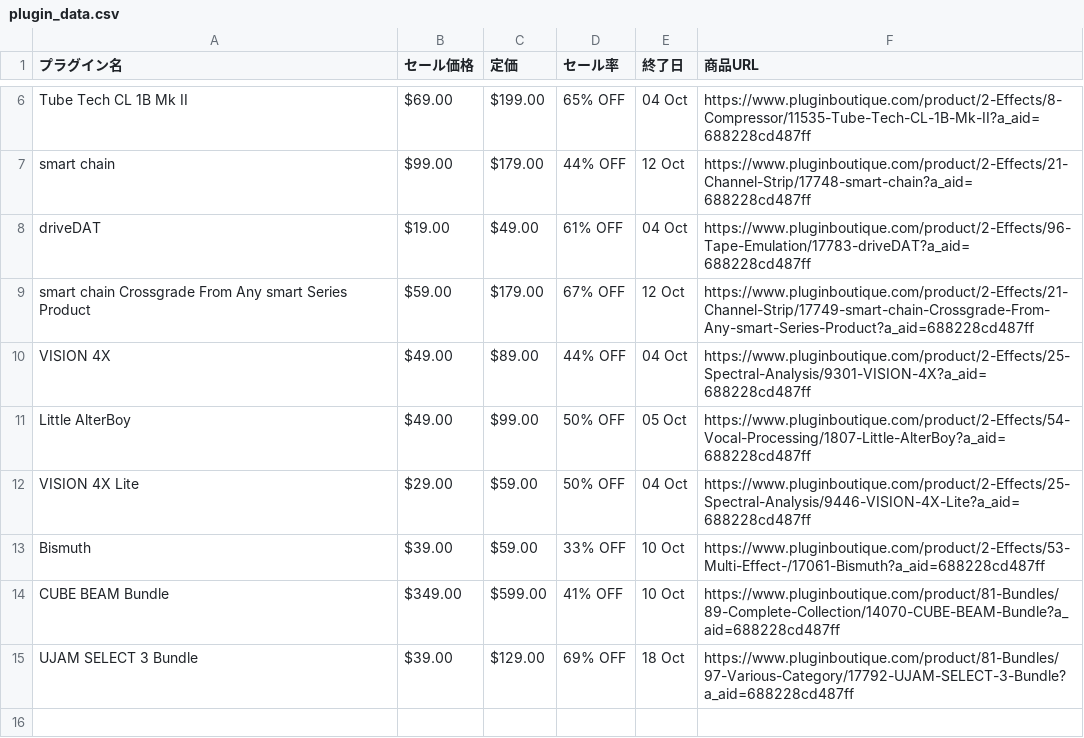
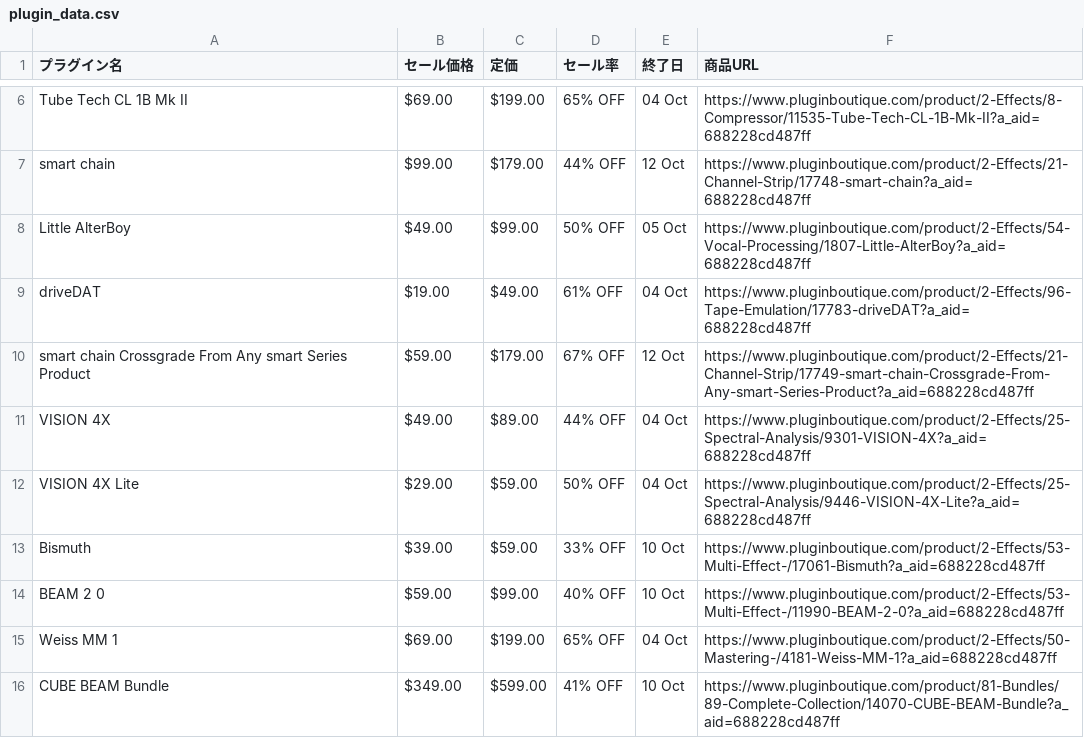
Before and after one commit to Plugin-Tsushin/plugin-boutique-scraper, a CSV file: output/plugin_data.csv, drawn as a sheet; only a part is shown, gaps mark what is left out.

```diff
--- a/output/plugin_data.csv
+++ b/output/plugin_data.csv
@@ -7,2 +7,3 @@ Tube Tech CL 1B Mk II,$69.00,$199.00,65% OFF,04 Oct,https://www.pluginboutique.c
 smart chain,$99.00,$179.00,44% OFF,12 Oct,https://www.pluginboutique.com/product/2-Effects/21-Channel-Strip/17748-smart-chain?a_aid=688228cd487ff
+Little AlterBoy,$49.00,$99.00,50% OFF,05 Oct,https://www.pluginboutique.com/product/2-Effects/54-Vocal-Processing/1807-Little-AlterBoy?a_aid=688228cd487ff
 driveDAT,$19.00,$49.00,61% OFF,04 Oct,https://www.pluginboutique.com/product/2-Effects/96-Tape-Emulation/17783-driveDAT?a_aid=688228cd487ff
@@ -10,6 +11,6 @@ smart chain Crossgrade From Any smart Series Product,$59.00,$179.00,67% OFF,12 O
 VISION 4X,$49.00,$89.00,44% OFF,04 Oct,https://www.pluginboutique.com/product/2-Effects/25-Spectral-Analysis/9301-VISION-4X?a_aid=688228cd487ff
-Little AlterBoy,$49.00,$99.00,50% OFF,05 Oct,https://www.pluginboutique.com/product/2-Effects/54-Vocal-Processing/1807-Little-AlterBoy?a_aid=688228cd487ff
 VISION 4X Lite,$29.00,$59.00,50% OFF,04 Oct,https://www.pluginboutique.com/product/2-Effects/25-Spectral-Analysis/9446-VISION-4X-Lite?a_aid=688228cd487ff
 Bismuth,$39.00,$59.00,33% OFF,10 Oct,https://www.pluginboutique.com/product/2-Effects/53-Multi-Effect-/17061-Bismuth?a_aid=688228cd487ff
+BEAM 2 0,$59.00,$99.00,40% OFF,10 Oct,https://www.pluginboutique.com/product/2-Effects/53-Multi-Effect-/11990-BEAM-2-0?a_aid=688228cd487ff
+Weiss MM 1,$69.00,$199.00,65% OFF,04 Oct,https://www.pluginboutique.com/product/2-Effects/50-Mastering-/4181-Weiss-MM-1?a_aid=688228cd487ff
 CUBE BEAM Bundle,$349.00,$599.00,41% OFF,10 Oct,https://www.pluginboutique.com/product/81-Bundles/89-Complete-Collection/14070-CUBE-BEAM-Bundle?a_aid=688228cd487ff
-UJAM SELECT 3 Bundle,$39.00,$129.00,69% OFF,18 Oct,https://www.pluginboutique.com/product/81-Bundles/97-Various-Category/17792-UJAM-SELECT-3-Bundle?a_aid=688228cd487ff
```
